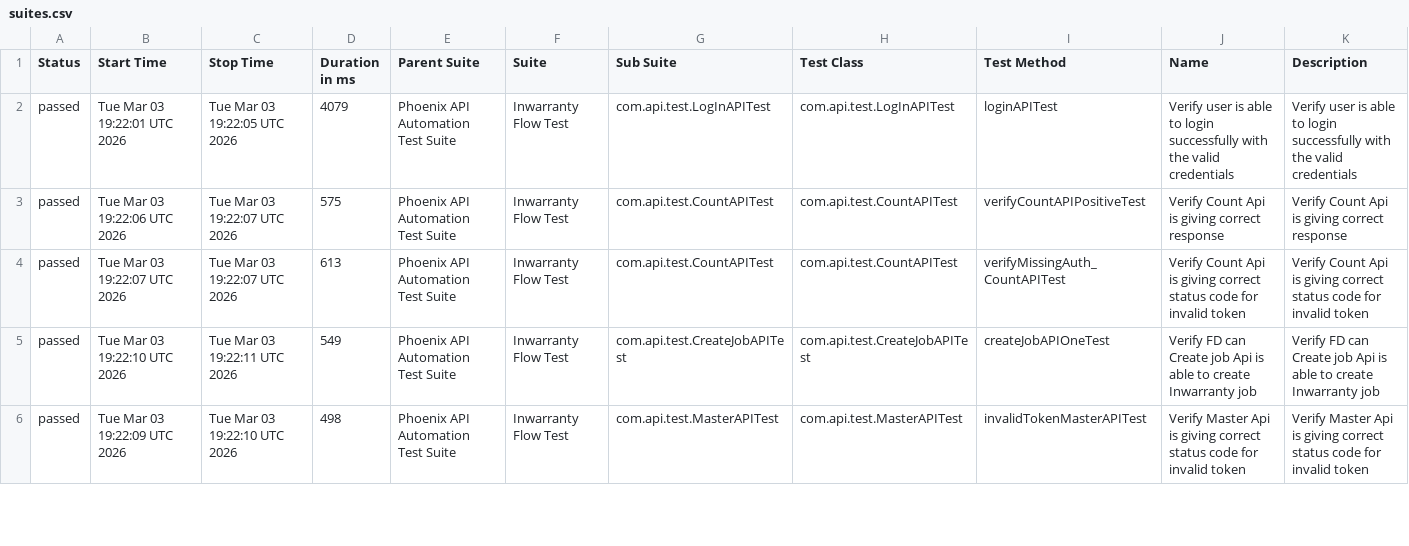
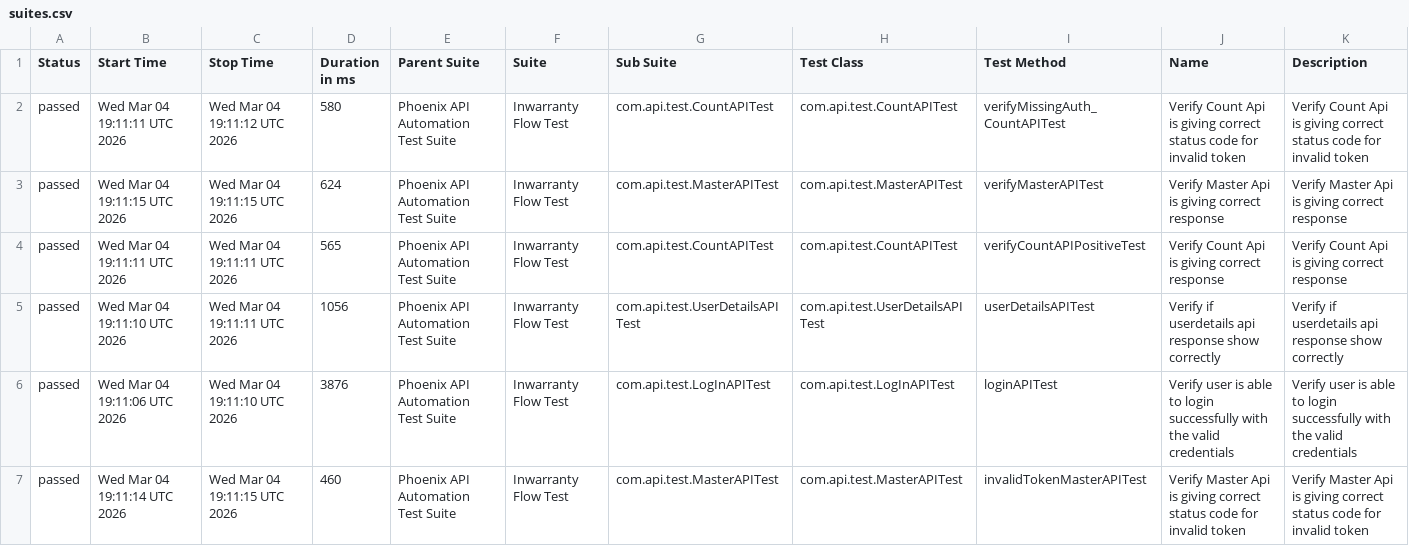
Before and after one commit to sailesh123kumar/PhoenixTestAutomationFramework, a CSV file: data/suites.csv, drawn as a sheet; only a part is shown; the diff covers the shown part only.

```diff
--- a/data/suites.csv
+++ b/data/suites.csv
@@ -1,6 +1,7 @@
 "Status","Start Time","Stop Time","Duration in ms","Parent Suite","Suite","Sub Suite","Test Class","Test Method","Name","Description"
-"passed","Tue Mar 03 19:22:01 UTC 2026","Tue Mar 03 19:22:05 UTC 2026","4079","Phoenix API Automation Test Suite","Inwarranty Flow Test","com.api.test.LogInAPITest","com.api.test.LogInAPITest","loginAPITest","Verify user is able to login successfully with the valid credentials","Verify user is able to login successfully with the valid credentials"
-"passed","Tue Mar 03 19:22:06 UTC 2026","Tue Mar 03 19:22:07 UTC 2026","575","Phoenix API Automation Test Suite","Inwarranty Flow Test","com.api.test.CountAPITest","com.api.test.CountAPITest","verifyCountAPIPositiveTest","Verify Count Api is giving correct response","Verify Count Api is giving correct response"
-"passed","Tue Mar 03 19:22:07 UTC 2026","Tue Mar 03 19:22:07 UTC 2026","613","Phoenix API Automation Test Suite","Inwarranty Flow Test","com.api.test.CountAPITest","com.api.test.CountAPITest","verifyMissingAuth_CountAPITest","Verify Count Api is giving correct status code for invalid token","Verify Count Api is giving correct status code for invalid token"
-"passed","Tue Mar 03 19:22:10 UTC 2026","Tue Mar 03 19:22:11 UTC 2026","549","Phoenix API Automation Test Suite","Inwarranty Flow Test","com.api.test.CreateJobAPITest","com.api.test.CreateJobAPITest","createJobAPIOneTest","Verify FD can Create job Api is able to create Inwarranty job","Verify FD can Create job Api is able to create Inwarranty job"
-"passed","Tue Mar 03 19:22:09 UTC 2026","Tue Mar 03 19:22:10 UTC 2026","498","Phoenix API Automation Test Suite","Inwarranty Flow Test","com.api.test.MasterAPITest","com.api.test.MasterAPITest","invalidTokenMasterAPITest","Verify Master Api is giving correct status code for invalid token","Verify Master Api is giving correct status code for invalid token"
+"passed","Wed Mar 04 19:11:11 UTC 2026","Wed Mar 04 19:11:12 UTC 2026","580","Phoenix API Automation Test Suite","Inwarranty Flow Test","com.api.test.CountAPITest","com.api.test.CountAPITest","verifyMissingAuth_CountAPITest","Verify Count Api is giving correct status code for invalid token","Verify Count Api is giving correct status code for invalid token"
+"passed","Wed Mar 04 19:11:15 UTC 2026","Wed Mar 04 19:11:15 UTC 2026","624","Phoenix API Automation Test Suite","Inwarranty Flow Test","com.api.test.MasterAPITest","com.api.test.MasterAPITest","verifyMasterAPITest","Verify Master Api is giving correct response","Verify Master Api is giving correct response"
+"passed","Wed Mar 04 19:11:11 UTC 2026","Wed Mar 04 19:11:11 UTC 2026","565","Phoenix API Automation Test Suite","Inwarranty Flow Test","com.api.test.CountAPITest","com.api.test.CountAPITest","verifyCountAPIPositiveTest","Verify Count Api is giving correct response","Verify Count Api is giving correct response"
+"passed","Wed Mar 04 19:11:10 UTC 2026","Wed Mar 04 19:11:11 UTC 2026","1056","Phoenix API Automation Test Suite","Inwarranty Flow Test","com.api.test.UserDetailsAPITest","com.api.test.UserDetailsAPITest","userDetailsAPITest","Verify if userdetails api response show correctly","Verify if userdetails api response show correctly"
+"passed","Wed Mar 04 19:11:06 UTC 2026","Wed Mar 04 19:11:10 UTC 2026","3876","Phoenix API Automation Test Suite","Inwarranty Flow Test","com.api.test.LogInAPITest","com.api.test.LogInAPITest","loginAPITest","Verify user is able to login successfully with the valid credentials","Verify user is able to login successfully with the valid credentials"
+"passed","Wed Mar 04 19:11:14 UTC 2026","Wed Mar 04 19:11:15 UTC 2026","460","Phoenix API Automation Test Suite","Inwarranty Flow Test","com.api.test.MasterAPITest","com.api.test.MasterAPITest","invalidTokenMasterAPITest","Verify Master Api is giving correct status code for invalid token","Verify Master Api is giving correct status code for invalid token"
```
Also changed, not shown: 1 removed row and 14 edited cells elsewhere in this file, data/behaviors.csv, 47 other files.
